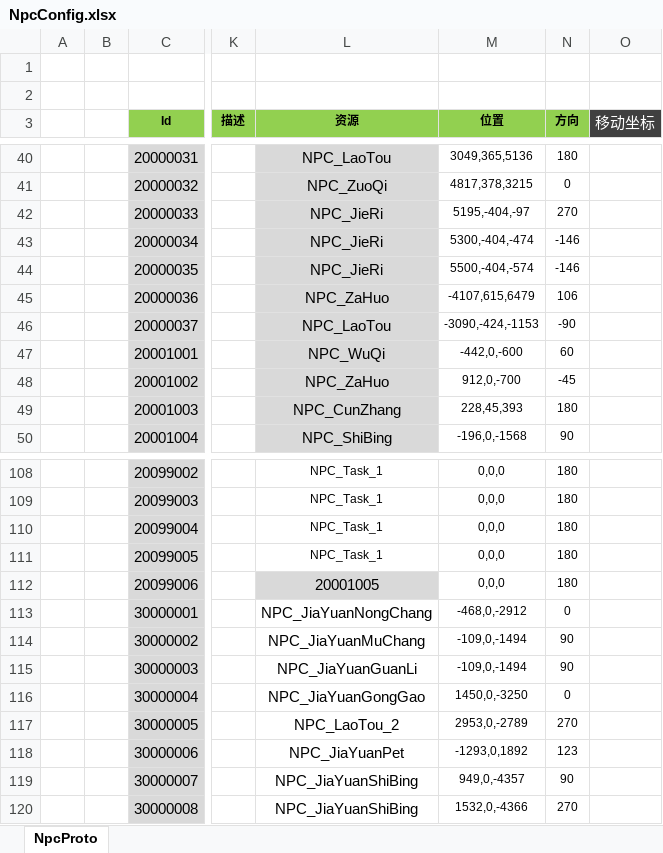
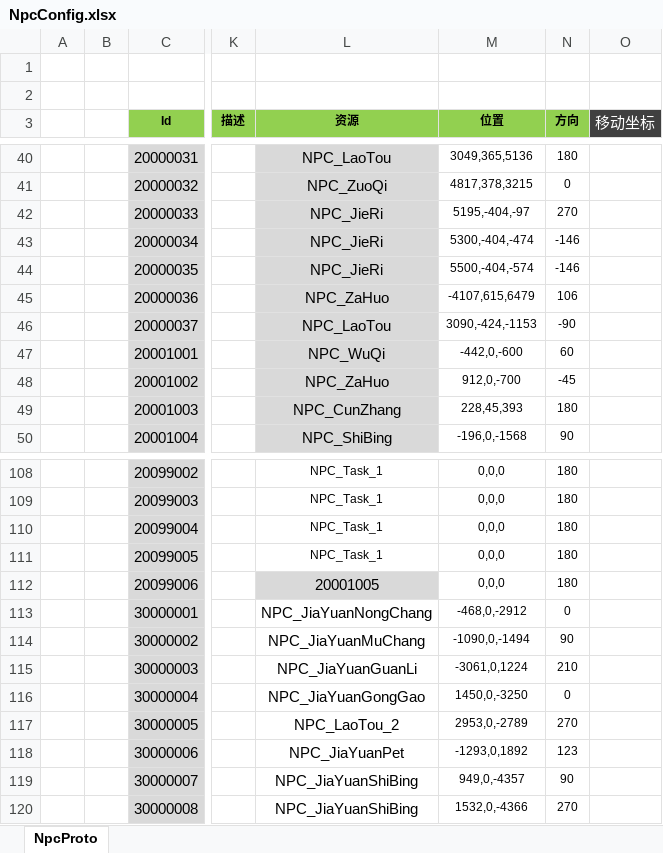
Before and after one commit to csyinghuochong/weijing, an Excel workbook: Excel/NpcConfig.xlsx, sheet NpcProto, drawn as a sheet; only a part is shown, gaps mark what is left out; values as stored, in another font and other column widths than the file's, no borders; the diff names each change by its address in the sheet, - before the commit and + after, or states it on an @@ line.

```diff
--- a/Excel/NpcConfig.xlsx (sheet NpcProto)
+++ b/Excel/NpcConfig.xlsx (sheet NpcProto)
-M46 (位置): -3090,-424,-1153
+M46 (位置): 3090,-424,-1153
-M114 (位置): -109,0,-1494
+M114 (位置): -1090,0,-1494
-M115 (位置): -109,0,-1494
+M115 (位置): -3061,0,1224
-N115 (方向): 90
+N115 (方向): 210
```
Also changed, not shown: Excel/SceneConfig.xlsx, 9 other files.
